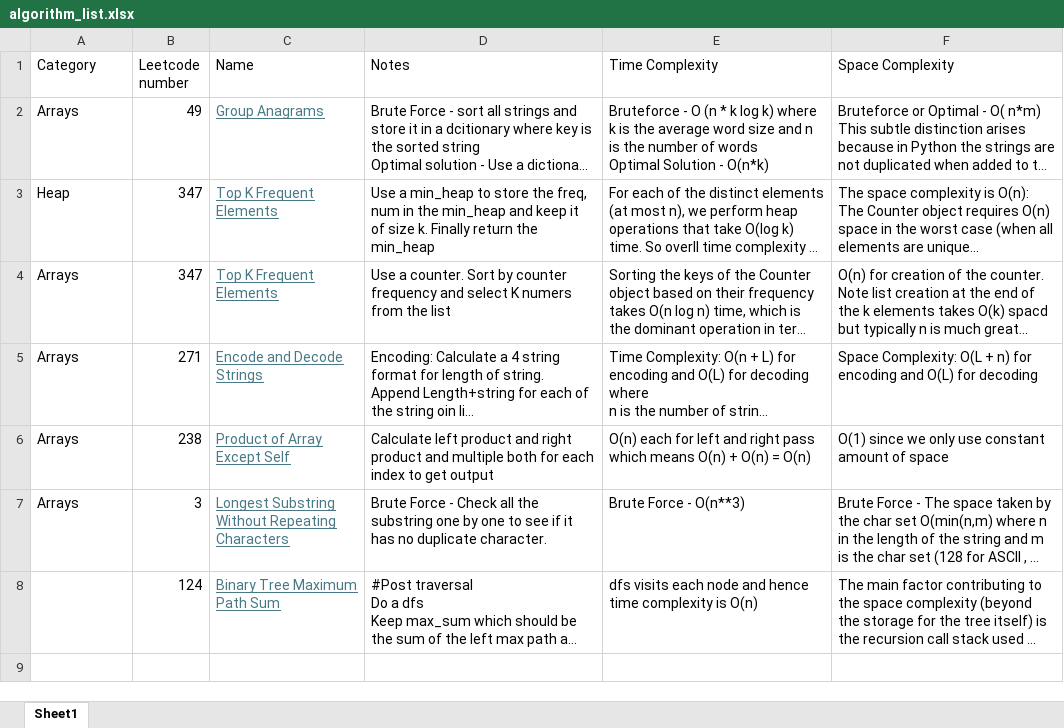
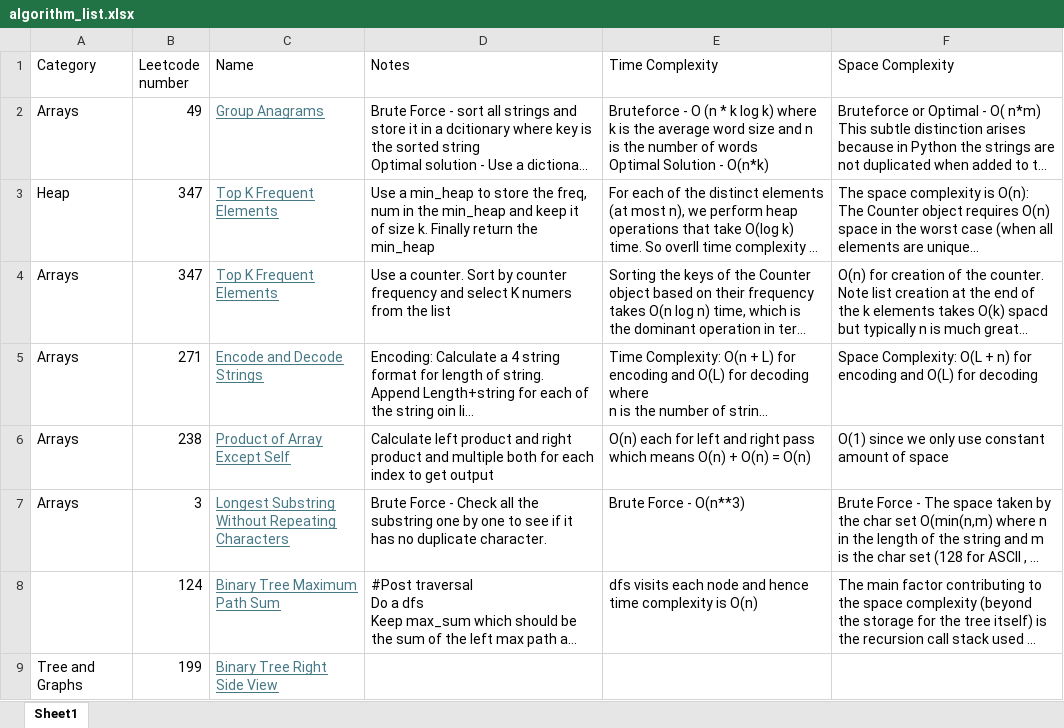
Before and after one commit to pranayom/algorithms, an Excel workbook: algorithm_list.xlsx, sheet Sheet1, drawn as a sheet; long unchanged cells end in …; values as stored, in another font and other column widths than the file's, no borders; the diff names each change by its address in the sheet, - before the commit and + after, or states it on an @@ line.

```diff
--- a/algorithm_list.xlsx (sheet Sheet1)
+++ b/algorithm_list.xlsx (sheet Sheet1)
+row 9: Tree and Graphs | 199 | Binary Tree Right Side View
```
Also changed, not shown: 1 other file.
